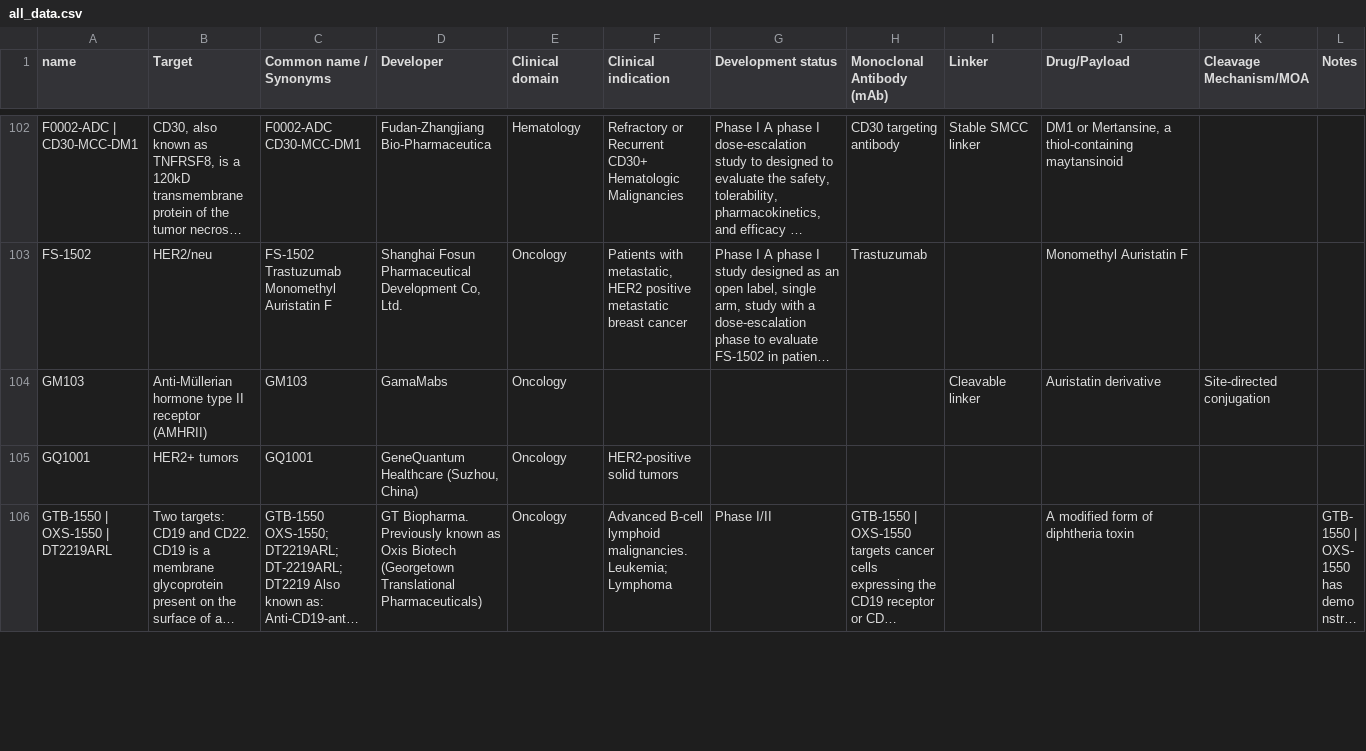
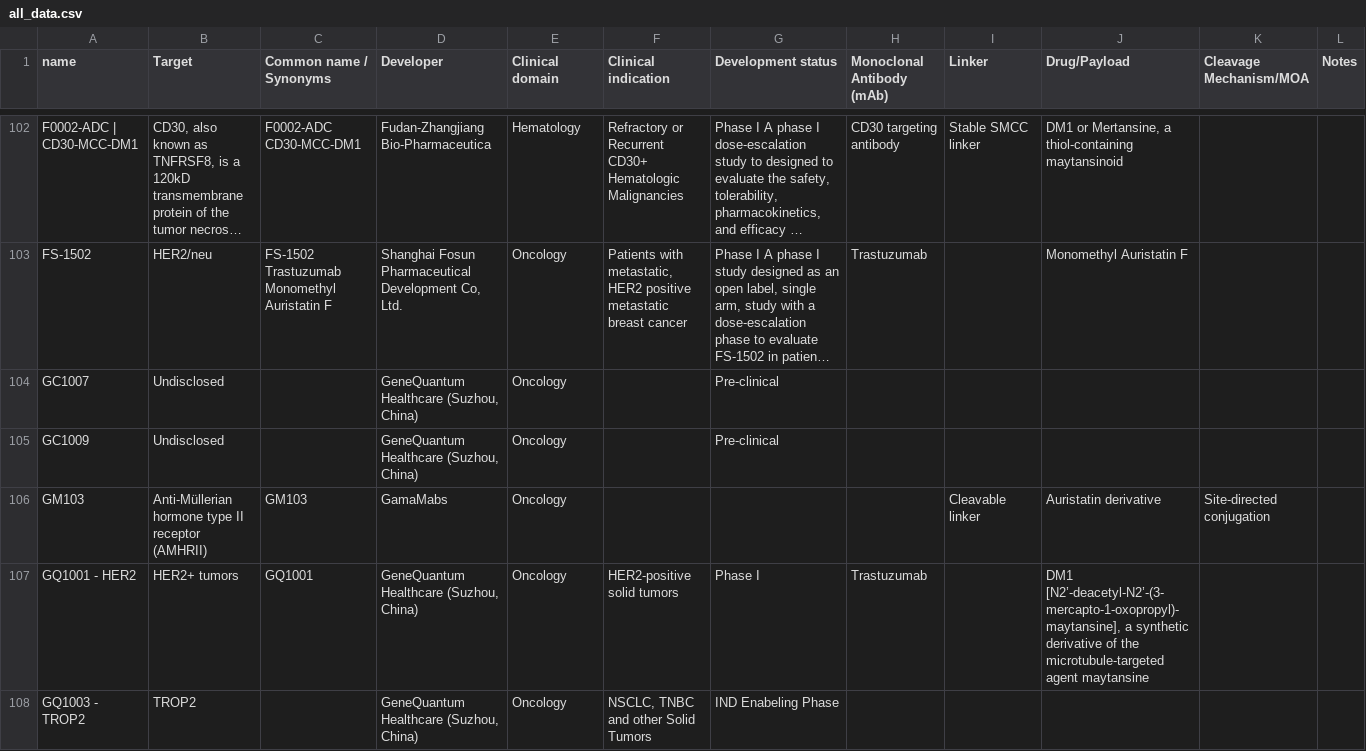
Before and after one commit to grdavis/ADC-drugmap-data, a CSV file: all_data.csv, drawn as a sheet; only a part is shown, gaps mark what is left out; the shorter side is filled out with more unchanged rows; long unchanged cells end in …; addresses are those after the commit; rows hold the shown columns only; the diff covers the shown part only; the diff names each change by its address in the sheet, - before the commit and + after, or states it on an @@ line.

Commit message:
refresh data

```diff
--- a/all_data.csv
+++ b/all_data.csv
+row 104: GC1007 | Undisclosed |  | GeneQuantum Healthcare (Suzhou, China) | Oncology |  | Pre-clinical
+row 105: GC1009 | Undisclosed |  | GeneQuantum Healthcare (Suzhou, China) | Oncology |  | Pre-clinical
-A107 (name): GQ1001
+A107 (name): GQ1001 - HER2
-G107 (Development status): (empty)
+G107 (Development status): Phase I
-H107 (Monoclonal Antibody (mAb)): (empty)
+H107 (Monoclonal Antibody (mAb)): Trastuzumab
-J107 (Drug/Payload): (empty)
+J107 (Drug/Payload): DM1 [N2’-deacetyl-N2’-(3-mercapto-1-oxopropyl)-maytansine], a synthetic derivative of the microtubule-targeted agent maytansine
+row 108: GQ1003 - TROP2 | TROP2 |  | GeneQuantum Healthcare (Suzhou, China) | Oncology | NSCLC, TNBC and other Solid Tumors | IND Enabeling Phase
```
Also changed, not shown: 11 added rows, 2 removed rows and 7 edited cells elsewhere in this file, 1 other file.
